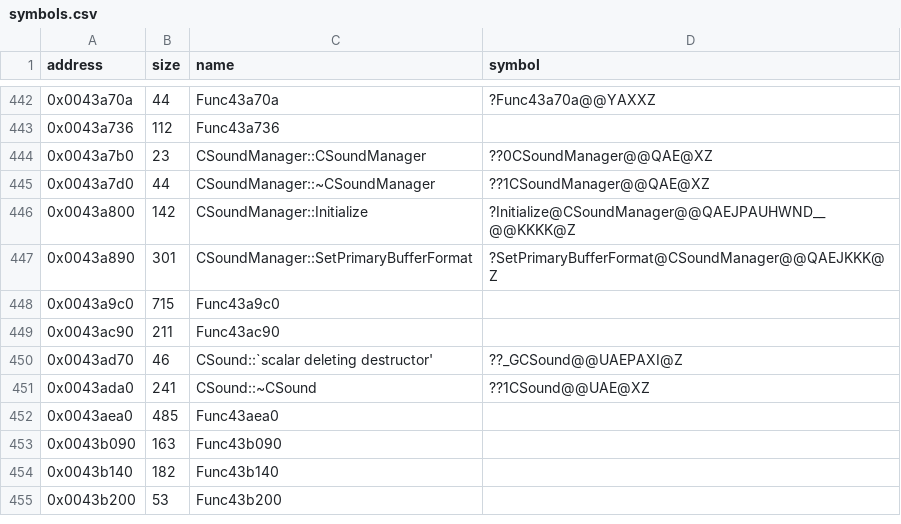
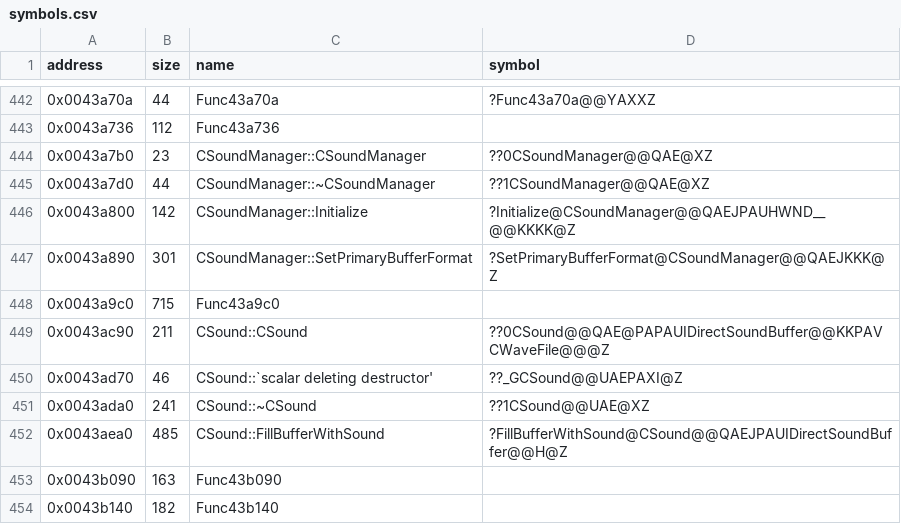
Before and after one commit to Cirno-Labs/th06, a CSV file: config/symbols.csv, drawn as a sheet; only a part is shown, gaps mark what is left out; the shorter side is filled out with more unchanged rows.

Commit message:
Decompile CSound::CSound (0x43ac90)

```diff
--- a/config/symbols.csv
+++ b/config/symbols.csv
@@ -448,6 +448,6 @@ address,size,name,symbol
 0x0043a9c0,715,Func43a9c0,
-0x0043ac90,211,Func43ac90,
+0x0043ac90,211,CSound::CSound,??0CSound@@QAE@PAPAUIDirectSoundBuffer@@KKPAVCWaveFile@@@Z
 0x0043ad70,46,CSound::`scalar deleting destructor',??_GCSound@@UAEPAXI@Z
 0x0043ada0,241,CSound::~CSound,??1CSound@@UAE@XZ
-0x0043aea0,485,Func43aea0,
+0x0043aea0,485,CSound::FillBufferWithSound,?FillBufferWithSound@CSound@@QAEJPAUIDirectSoundBuffer@@H@Z
 0x0043b090,163,Func43b090,
```
Also changed, not shown: 3 other files.
